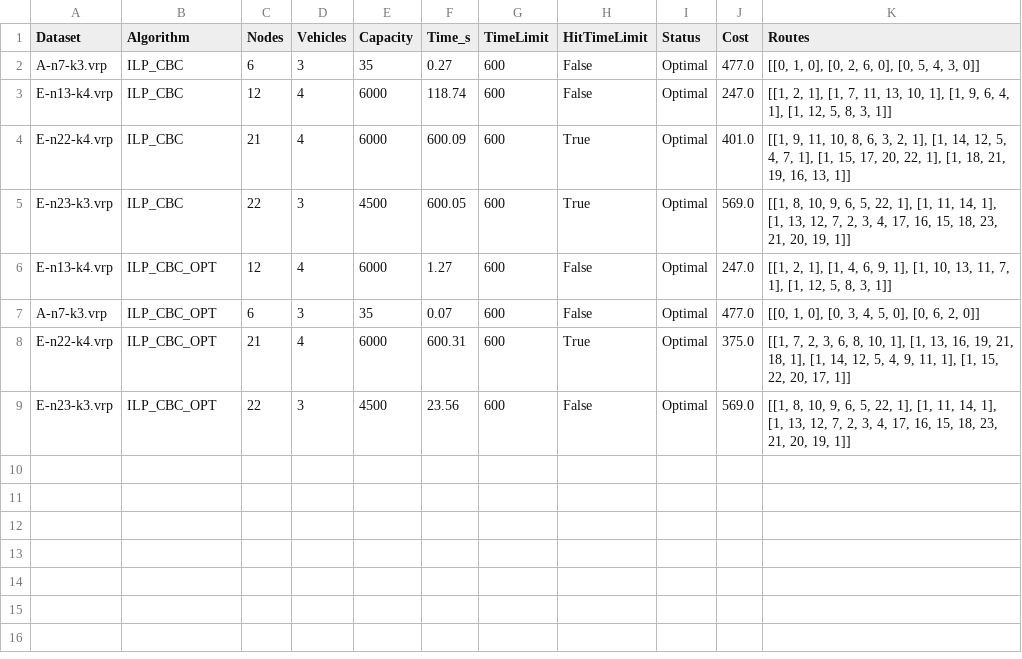
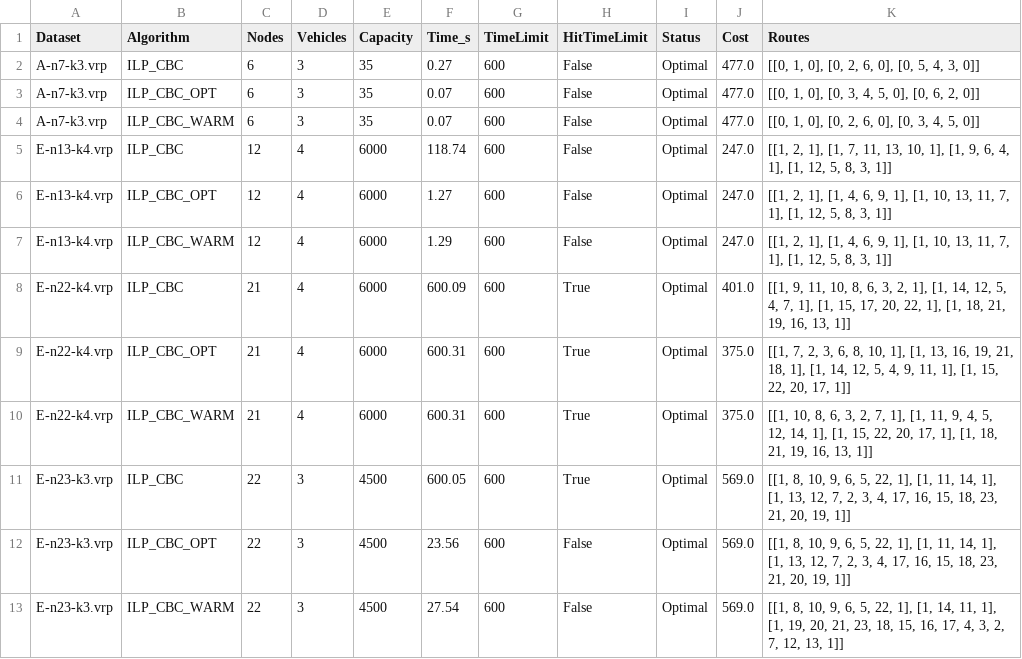
Before and after one commit to JakubRybak/Vehicle_Routing_Lp_Solver, a CSV file: results/experiments.csv, drawn as a sheet.

```diff
--- a/results/experiments.csv
+++ b/results/experiments.csv
@@ -2,8 +2,12 @@ Dataset,Algorithm,Nodes,Vehicles,Capacity,Time_s,TimeLimit,HitTimeLimit,Status,C
 A-n7-k3.vrp,ILP_CBC,6,3,35,0.27,600,False,Optimal,477.0,"[[0, 1, 0], [0, 2, 6, 0], [0, 5, 4, 3, 0]]"
+A-n7-k3.vrp,ILP_CBC_OPT,6,3,35,0.07,600,False,Optimal,477.0,"[[0, 1, 0], [0, 3, 4, 5, 0], [0, 6, 2, 0]]"
+A-n7-k3.vrp,ILP_CBC_WARM,6,3,35,0.07,600,False,Optimal,477.0,"[[0, 1, 0], [0, 2, 6, 0], [0, 3, 4, 5, 0]]"
 E-n13-k4.vrp,ILP_CBC,12,4,6000,118.74,600,False,Optimal,247.0,"[[1, 2, 1], [1, 7, 11, 13, 10, 1], [1, 9, 6, 4, 1], [1, 12, 5, 8, 3, 1]]"
+E-n13-k4.vrp,ILP_CBC_OPT,12,4,6000,1.27,600,False,Optimal,247.0,"[[1, 2, 1], [1, 4, 6, 9, 1], [1, 10, 13, 11, 7, 1], [1, 12, 5, 8, 3, 1]]"
+E-n13-k4.vrp,ILP_CBC_WARM,12,4,6000,1.29,600,False,Optimal,247.0,"[[1, 2, 1], [1, 4, 6, 9, 1], [1, 10, 13, 11, 7, 1], [1, 12, 5, 8, 3, 1]]"
 E-n22-k4.vrp,ILP_CBC,21,4,6000,600.09,600,True,Optimal,401.0,"[[1, 9, 11, 10, 8, 6, 3, 2, 1], [1, 14, 12, 5, 4, 7, 1], [1, 15, 17, 20, 22, 1], [1, 18, 21, 19, 16, 13, 1]]"
+E-n22-k4.vrp,ILP_CBC_OPT,21,4,6000,600.31,600,True,Optimal,375.0,"[[1, 7, 2, 3, 6, 8, 10, 1], [1, 13, 16, 19, 21, 18, 1], [1, 14, 12, 5, 4, 9, 11, 1], [1, 15, 22, 20, 17, 1]]"
+E-n22-k4.vrp,ILP_CBC_WARM,21,4,6000,600.31,600,True,Optimal,375.0,"[[1, 10, 8, 6, 3, 2, 7, 1], [1, 11, 9, 4, 5, 12, 14, 1], [1, 15, 22, 20, 17, 1], [1, 18, 21, 19, 16, 13, 1]]"
 E-n23-k3.vrp,ILP_CBC,22,3,4500,600.05,600,True,Optimal,569.0,"[[1, 8, 10, 9, 6, 5, 22, 1], [1, 11, 14, 1], [1, 13, 12, 7, 2, 3, 4, 17, 16, 15, 18, 23, 21, 20, 19, 1]]"
-E-n13-k4.vrp,ILP_CBC_OPT,12,4,6000,1.27,600,False,Optimal,247.0,"[[1, 2, 1], [1, 4, 6, 9, 1], [1, 10, 13, 11, 7, 1], [1, 12, 5, 8, 3, 1]]"
-A-n7-k3.vrp,ILP_CBC_OPT,6,3,35,0.07,600,False,Optimal,477.0,"[[0, 1, 0], [0, 3, 4, 5, 0], [0, 6, 2, 0]]"
-E-n22-k4.vrp,ILP_CBC_OPT,21,4,6000,600.31,600,True,Optimal,375.0,"[[1, 7, 2, 3, 6, 8, 10, 1], [1, 13, 16, 19, 21, 18, 1], [1, 14, 12, 5, 4, 9, 11, 1], [1, 15, 22, 20, 17, 1]]"
 E-n23-k3.vrp,ILP_CBC_OPT,22,3,4500,23.56,600,False,Optimal,569.0,"[[1, 8, 10, 9, 6, 5, 22, 1], [1, 11, 14, 1], [1, 13, 12, 7, 2, 3, 4, 17, 16, 15, 18, 23, 21, 20, 19, 1]]"
+E-n23-k3.vrp,ILP_CBC_WARM,22,3,4500,27.54,600,False,Optimal,569.0,"[[1, 8, 10, 9, 6, 5, 22, 1], [1, 14, 11, 1], [1, 19, 20, 21, 23, 18, 15, 16, 17, 4, 3, 2, 7, 12, 13, 1]]"
```
Also changed, not shown: 5 other files.
